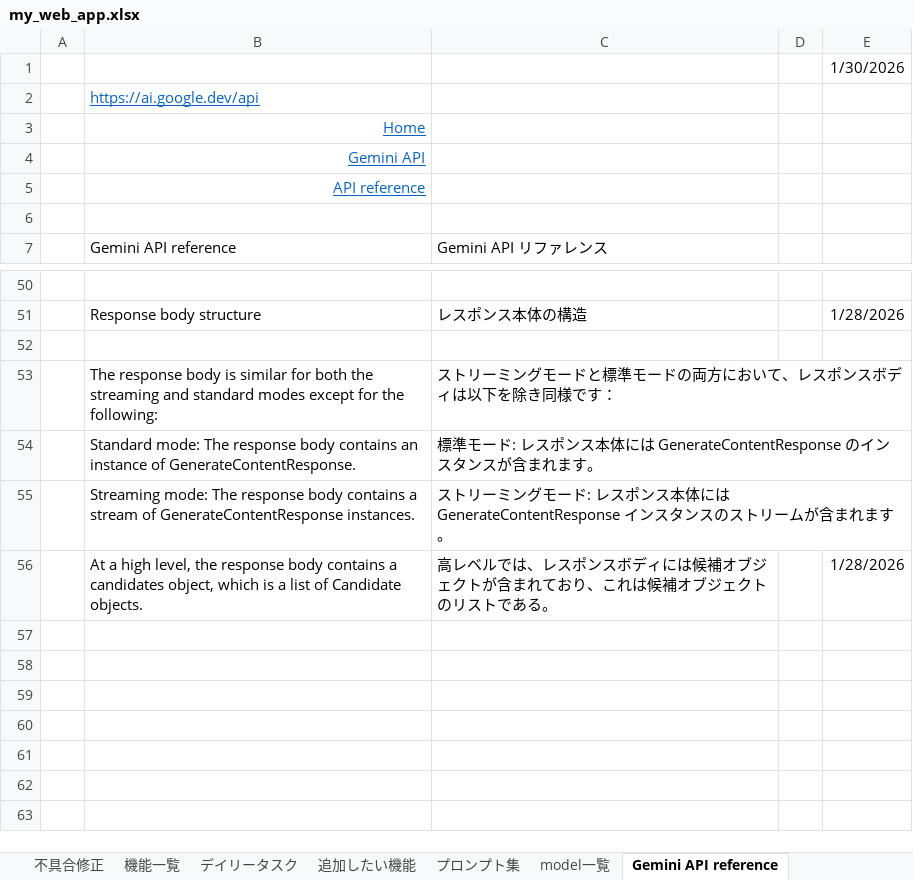
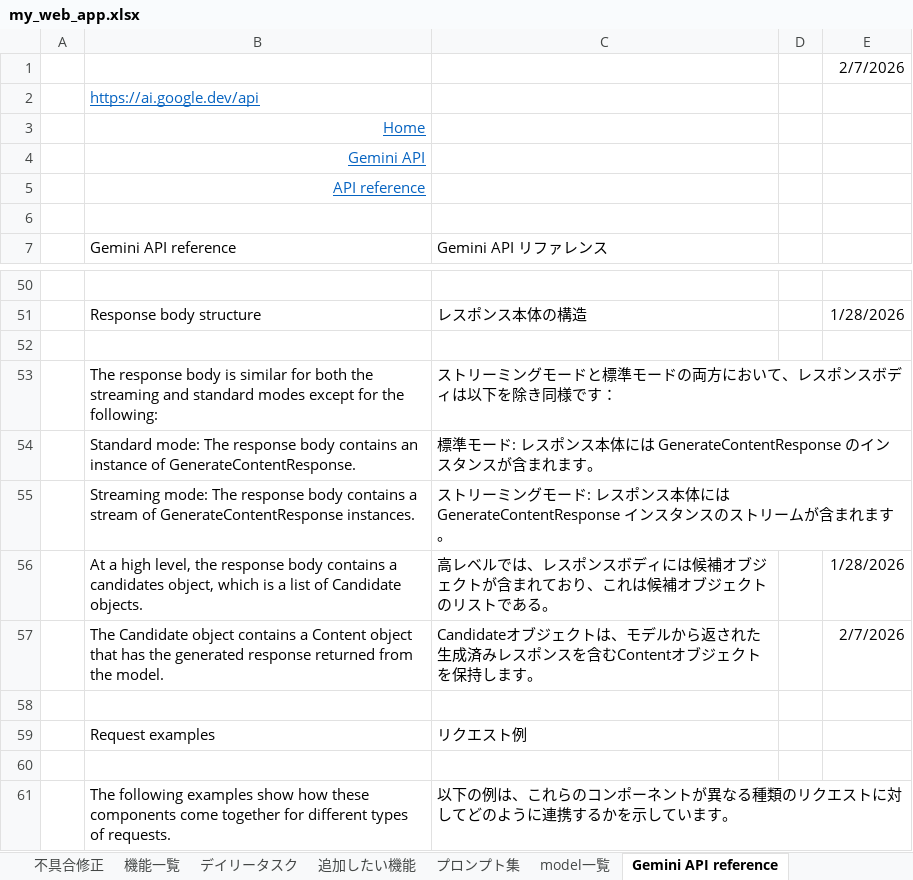
Before and after one commit to kanta13jp1/my_web_app, an Excel workbook: my_web_app.xlsx, sheet Gemini API reference, drawn as a sheet; only a part is shown, gaps mark what is left out; values as stored, in another font and other column widths than the file's, no borders; the diff names each change by its address in the sheet, - before the commit and + after, or states it on an @@ line.

```diff
--- a/my_web_app.xlsx (sheet Gemini API reference)
+++ b/my_web_app.xlsx (sheet Gemini API reference)
-E1: 1/30/2026
+E1: 2/7/2026
+row 57:  | The Candidate object contains a Content object that has the generated response returned from the model. | Candidateオブジェクトは、モデルから返された生成済みレスポンスを含むContentオブジェクトを保持します。 |  | 2/7/2026
+row 58: (empty)
+row 59:  | Request examples | リクエスト例
+row 60: (empty)
+row 61:  | The following examples show how these components come together for different types of requests. | 以下の例は、これらのコンポーネントが異なる種類のリクエストに対してどのように連携するかを示しています。
```
Also changed, not shown: sheet model一覧, sheet ToDo, sheet プロンプト集, sheet Gemini Code Assist 2, sheet デイリータスク, sheet VSCodeExtensions, 2 more sheets, 5 other files.
